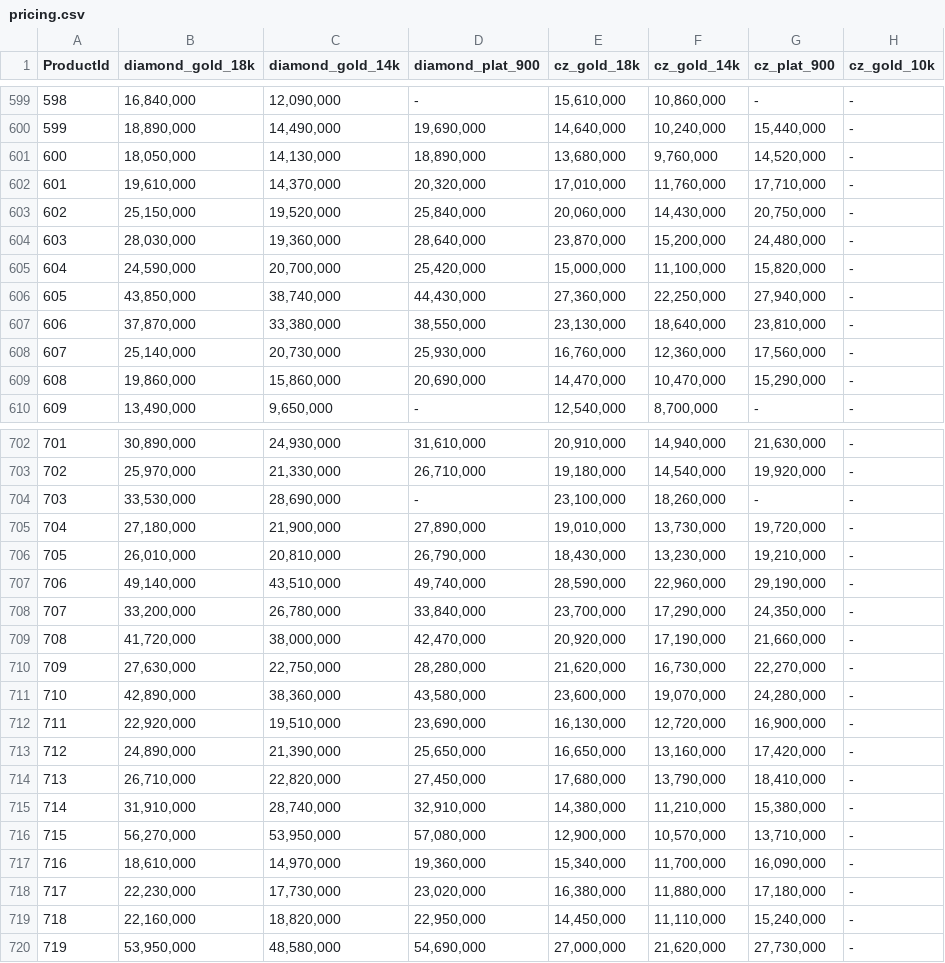
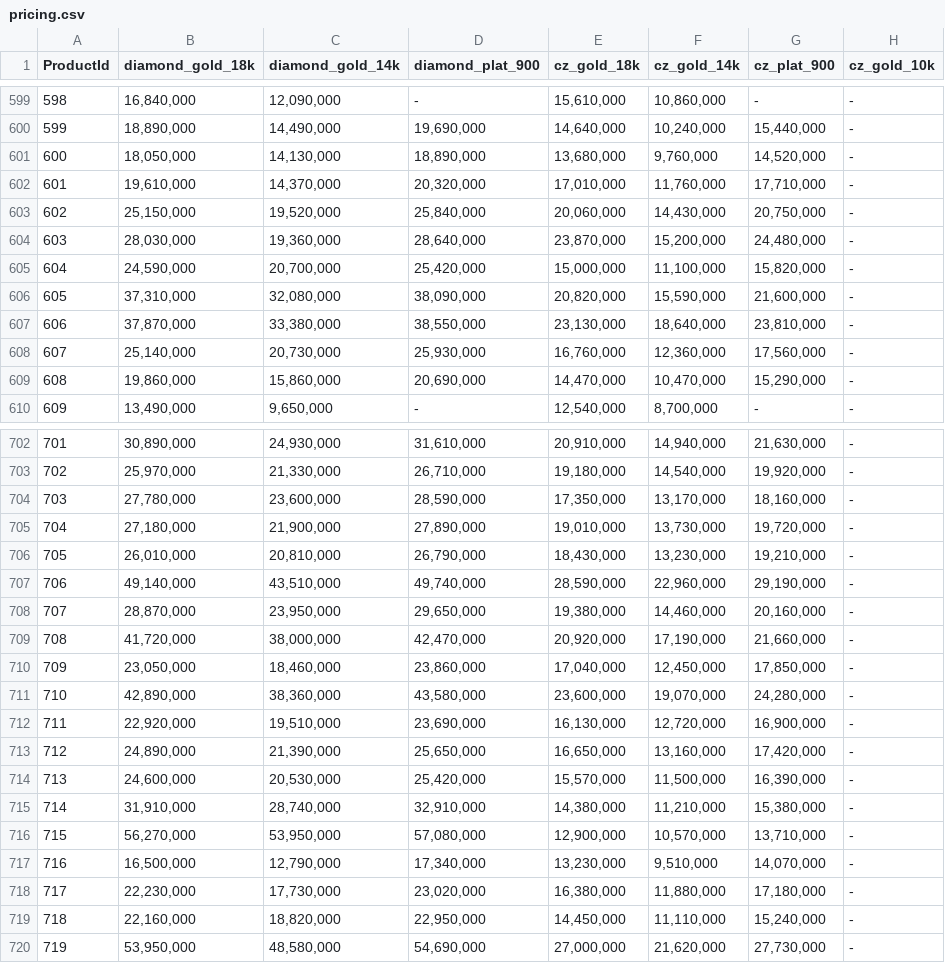
Before and after one commit to matchalatte2609/tierra-inventory-management-backend, a CSV file: src/seeds/mock/pricing.csv, drawn as a sheet; only a part is shown, gaps mark what is left out; the diff covers the shown part only.

```diff
--- a/src/seeds/mock/pricing.csv
+++ b/src/seeds/mock/pricing.csv
@@ -605,3 +605,3 @@ ProductId,diamond_gold_18k,diamond_gold_14k,diamond_plat_900,cz_gold_18k,cz_gold
 604," 24,590,000 "," 20,700,000 "," 25,420,000 "," 15,000,000 "," 11,100,000 "," 15,820,000 ",  -
-605," 43,850,000 "," 38,740,000 "," 44,430,000 "," 27,360,000 "," 22,250,000 "," 27,940,000 ", -
+605," 37,310,000 "," 32,080,000 "," 38,090,000 "," 20,820,000 "," 15,590,000 "," 21,600,000 ", -
 606," 37,870,000 "," 33,380,000 "," 38,550,000 "," 23,130,000 "," 18,640,000 "," 23,810,000 ", -
@@ -703,3 +703,3 @@ ProductId,diamond_gold_18k,diamond_gold_14k,diamond_plat_900,cz_gold_18k,cz_gold
 702," 25,970,000 "," 21,330,000 "," 26,710,000 "," 19,180,000 "," 14,540,000 "," 19,920,000 ", -
-703," 33,530,000 "," 28,690,000 ", - ," 23,100,000 "," 18,260,000 ", - , -
+703," 27,780,000 "," 23,600,000 "," 28,590,000 "," 17,350,000 "," 13,170,000 "," 18,160,000 ", -
 704," 27,180,000 "," 21,900,000 "," 27,890,000 "," 19,010,000 "," 13,730,000 "," 19,720,000 ", -
@@ -707,5 +707,5 @@ ProductId,diamond_gold_18k,diamond_gold_14k,diamond_plat_900,cz_gold_18k,cz_gold
 706," 49,140,000 "," 43,510,000 "," 49,740,000 "," 28,590,000 "," 22,960,000 "," 29,190,000 ", -
-707," 33,200,000 "," 26,780,000 "," 33,840,000 "," 23,700,000 "," 17,290,000 "," 24,350,000 ", -
+707," 28,870,000 "," 23,950,000 "," 29,650,000 "," 19,380,000 "," 14,460,000 "," 20,160,000 ", -
 708," 41,720,000 "," 38,000,000 "," 42,470,000 "," 20,920,000 "," 17,190,000 "," 21,660,000 ", -
-709," 27,630,000 "," 22,750,000 "," 28,280,000 "," 21,620,000 "," 16,730,000 "," 22,270,000 ", -
+709," 23,050,000 "," 18,460,000 "," 23,860,000 "," 17,040,000 "," 12,450,000 "," 17,850,000 ", -
 710," 42,890,000 "," 38,360,000 "," 43,580,000 "," 23,600,000 "," 19,070,000 "," 24,280,000 ", -
@@ -713,6 +713,6 @@ ProductId,diamond_gold_18k,diamond_gold_14k,diamond_plat_900,cz_gold_18k,cz_gold
 712," 24,890,000 "," 21,390,000 "," 25,650,000 "," 16,650,000 "," 13,160,000 "," 17,420,000 ", -
-713," 26,710,000 "," 22,820,000 "," 27,450,000 "," 17,680,000 "," 13,790,000 "," 18,410,000 ", -
+713," 24,600,000 "," 20,530,000 "," 25,420,000 "," 15,570,000 "," 11,500,000 "," 16,390,000 ", -
 714," 31,910,000 "," 28,740,000 "," 32,910,000 "," 14,380,000 "," 11,210,000 "," 15,380,000 ", -
 715," 56,270,000 "," 53,950,000 "," 57,080,000 "," 12,900,000 "," 10,570,000 "," 13,710,000 ", -
-716," 18,610,000 "," 14,970,000 "," 19,360,000 "," 15,340,000 "," 11,700,000 "," 16,090,000 ", -
+716," 16,500,000 "," 12,790,000 "," 17,340,000 "," 13,230,000 "," 9,510,000 "," 14,070,000 ", -
 717," 22,230,000 "," 17,730,000 "," 23,020,000 "," 16,380,000 "," 11,880,000 "," 17,180,000 ",  -
```
Also changed, not shown: 114 edited cells elsewhere in this file, src/seeds/mock/materials.csv, 6 other files.
